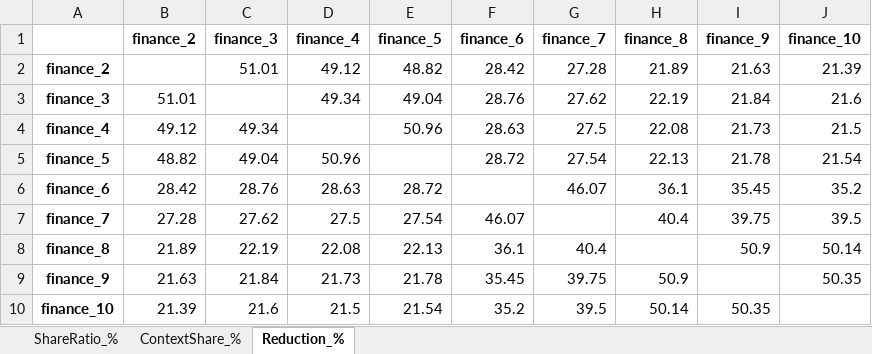
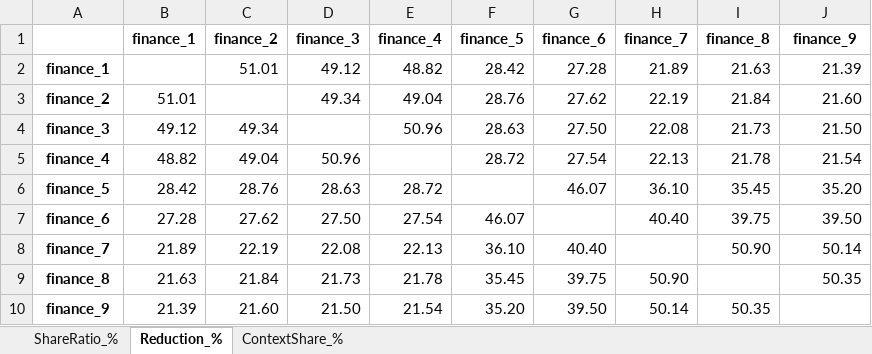
Before and after one commit to karpfenprofessor/uvl_merger, an Excel workbook: results/finance/finance_merge_matrix.xlsx, sheet Reduction_%, drawn as a sheet; values as stored, in another font and other column widths than the file's, no borders; conditional formats not drawn; removed rows and columns are numbered as before the commit, all else as after; the diff names each change by its address in the sheet, - before the commit and + after, or states it on an @@ line.

```diff
--- a/results/finance/finance_merge_matrix.xlsx (sheet Reduction_%)
+++ b/results/finance/finance_merge_matrix.xlsx (sheet Reduction_%)
@@ sheet tab order changed: ShareRatio_% | Reduction_% | ContextShare_% @@
-B1: finance_2
+B1: finance_1
-C1: finance_3
+C1: finance_2
-D1: finance_4
+D1: finance_3
-E1: finance_5
+E1: finance_4
-F1: finance_6
+F1: finance_5
-G1: finance_7
+G1: finance_6
-H1: finance_8
+H1: finance_7
-I1: finance_9
+I1: finance_8
-J1: finance_10
+J1: finance_9
-A2: finance_2
+A2: finance_1
-A3: finance_3
+A3: finance_2
-J3 (finance_9): 21.6
+J3 (finance_9): 21.60
-A4: finance_4
+A4: finance_3
-G4 (finance_6): 27.5
+G4 (finance_6): 27.50
-J4 (finance_9): 21.5
+J4 (finance_9): 21.50
-A5: finance_5
+A5: finance_4
-A6: finance_6
+A6: finance_5
-H6 (finance_7): 36.1
+H6 (finance_7): 36.10
-J6 (finance_9): 35.2
+J6 (finance_9): 35.20
-A7: finance_7
+A7: finance_6
-D7 (finance_3): 27.5
+D7 (finance_3): 27.50
-H7 (finance_7): 40.4
+H7 (finance_7): 40.40
-J7 (finance_9): 39.5
+J7 (finance_9): 39.50
-A8: finance_8
+A8: finance_7
-F8 (finance_5): 36.1
+F8 (finance_5): 36.10
-G8 (finance_6): 40.4
+G8 (finance_6): 40.40
-I8 (finance_8): 50.9
+I8 (finance_8): 50.90
-A9: finance_9
+A9: finance_8
-H9 (finance_7): 50.9
+H9 (finance_7): 50.90
-row 10: finance_10 | 21.39 | 21.6 | 21.5 | 21.54 | 35.2 | 39.5 | 50.14 | 50.35
+row 10: finance_9 | 21.39 | 21.60 | 21.50 | 21.54 | 35.20 | 39.50 | 50.14 | 50.35
```
Also changed, not shown: sheet ContextShare_%, sheet ShareRatio_%, 8 other files.
